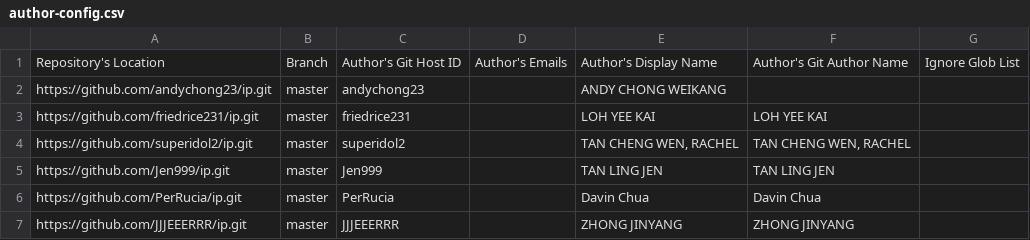
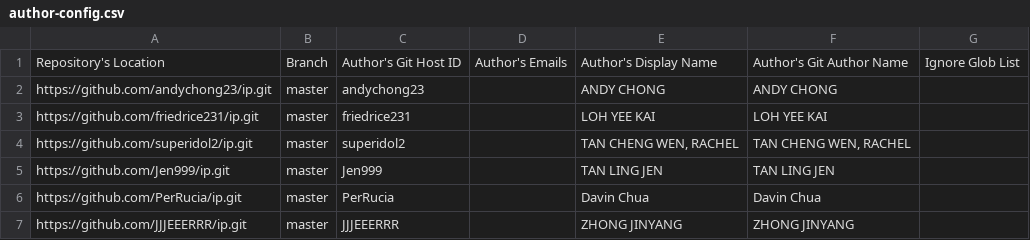
Before and after one commit to nus-cs2103de-ay2425s2/tp-code-dashboard, a CSV file: configs/author-config.csv, drawn as a sheet.

Commit message:
fix: address tracking issues for Andy

```diff
--- a/configs/author-config.csv
+++ b/configs/author-config.csv
@@ -1,3 +1,3 @@
 Repository's Location,Branch,Author's Git Host ID, Author's Emails, Author's Display Name,Author's Git Author Name,Ignore Glob List
-https://github.com/andychong23/ip.git,master,andychong23,,ANDY CHONG WEIKANG,
+https://github.com/andychong23/ip.git,master,andychong23,,ANDY CHONG,ANDY CHONG,
 https://github.com/friedrice231/ip.git,master,friedrice231,,LOH YEE KAI,LOH YEE KAI,
```
